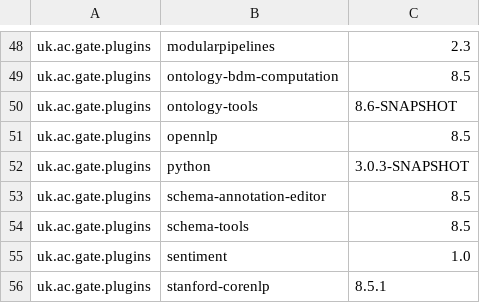
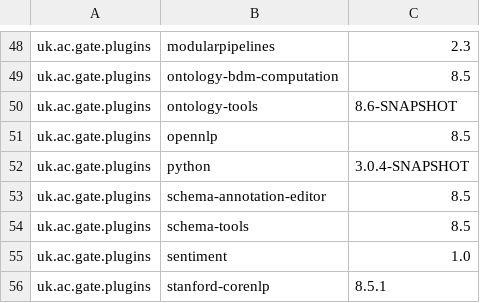
Before and after one commit to GateNLP/gate-metadata, a TSV file: default-plugins/plugins-9.1-SNAPSHOT.tsv, drawn as a sheet; only a part is shown, gaps mark what is left out.

```diff
--- a/default-plugins/plugins-9.1-SNAPSHOT.tsv
+++ b/default-plugins/plugins-9.1-SNAPSHOT.tsv
@@ -51,3 +51,3 @@ uk.ac.gate.plugins	ontology-tools	8.6-SNAPSHOT
 uk.ac.gate.plugins	opennlp	8.5
-uk.ac.gate.plugins	python	3.0.3-SNAPSHOT
+uk.ac.gate.plugins	python	3.0.4-SNAPSHOT
 uk.ac.gate.plugins	schema-annotation-editor	8.5
```
Also changed, not shown: default-plugins/plugins-8.6.1.tsv, default-plugins/plugins-9.0.tsv.
